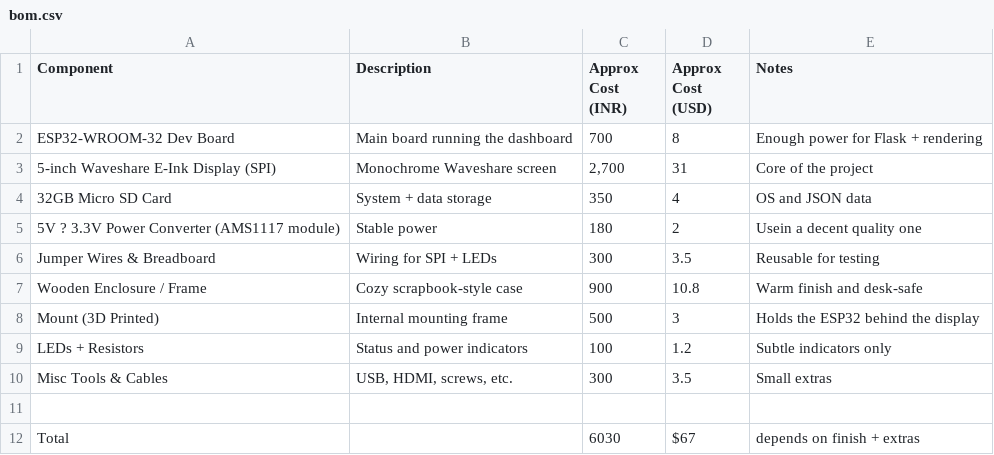
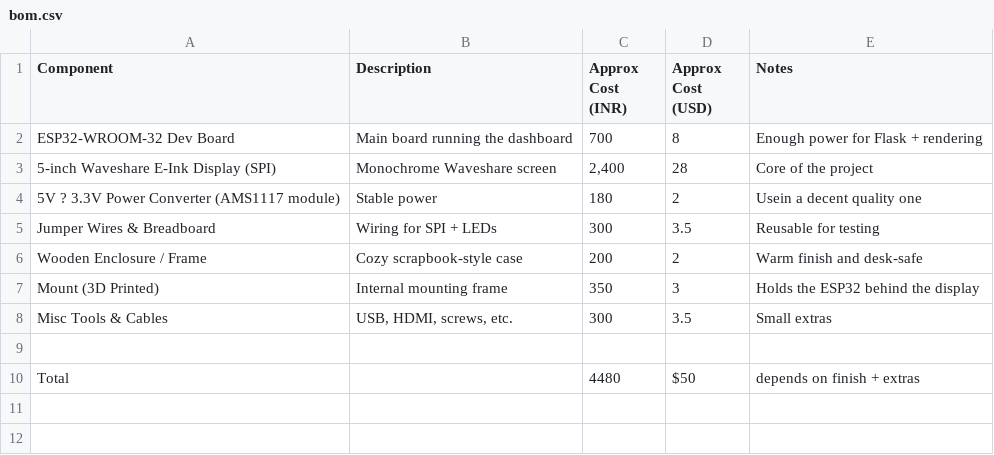
Before and after one commit to ZexonO7/eInkling, a CSV file: bom.csv, drawn as a sheet.

Commit message:
budgetinn

```diff
--- a/bom.csv
+++ b/bom.csv
@@ -2,11 +2,9 @@ Component,Description,Approx Cost (INR),Approx Cost (USD),Notes
 ESP32-WROOM-32 Dev Board,Main board running the dashboard,700,8,Enough power for Flask + rendering
-5-inch Waveshare E-Ink Display (SPI),Monochrome Waveshare screen,"2,700",31,Core of the project
-32GB Micro SD Card,System + data storage,350,4,OS and JSON data
+5-inch Waveshare E-Ink Display (SPI),Monochrome Waveshare screen,"2,400",28,Core of the project
 5V ? 3.3V Power Converter (AMS1117 module),Stable power ,180,2,Usein a decent quality one
 Jumper Wires & Breadboard,Wiring for SPI + LEDs,300,3.5,Reusable for testing
-Wooden Enclosure / Frame,Cozy scrapbook-style case,900,10.8,Warm finish and desk-safe
-Mount (3D Printed),Internal mounting frame,500,3,Holds the ESP32 behind the display
-LEDs + Resistors,Status and power indicators,100,1.2,Subtle indicators only
+Wooden Enclosure / Frame,Cozy scrapbook-style case,200,2,Warm finish and desk-safe
+Mount (3D Printed),Internal mounting frame,350,3,Holds the ESP32 behind the display
 Misc Tools & Cables,"USB, HDMI, screws, etc.",300,3.5,Small extras
 "				",,,,
-"Total		",,6030,$67 ,depends on finish + extras
+"Total		",,4480,$50 ,depends on finish + extras
```
